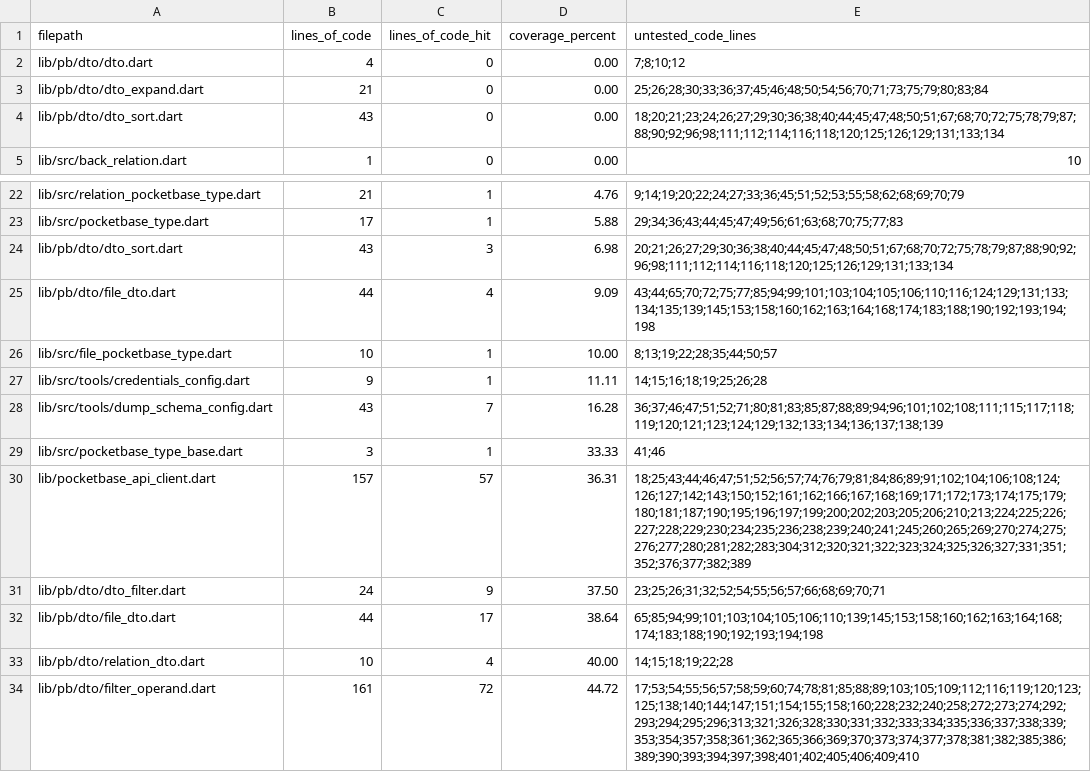
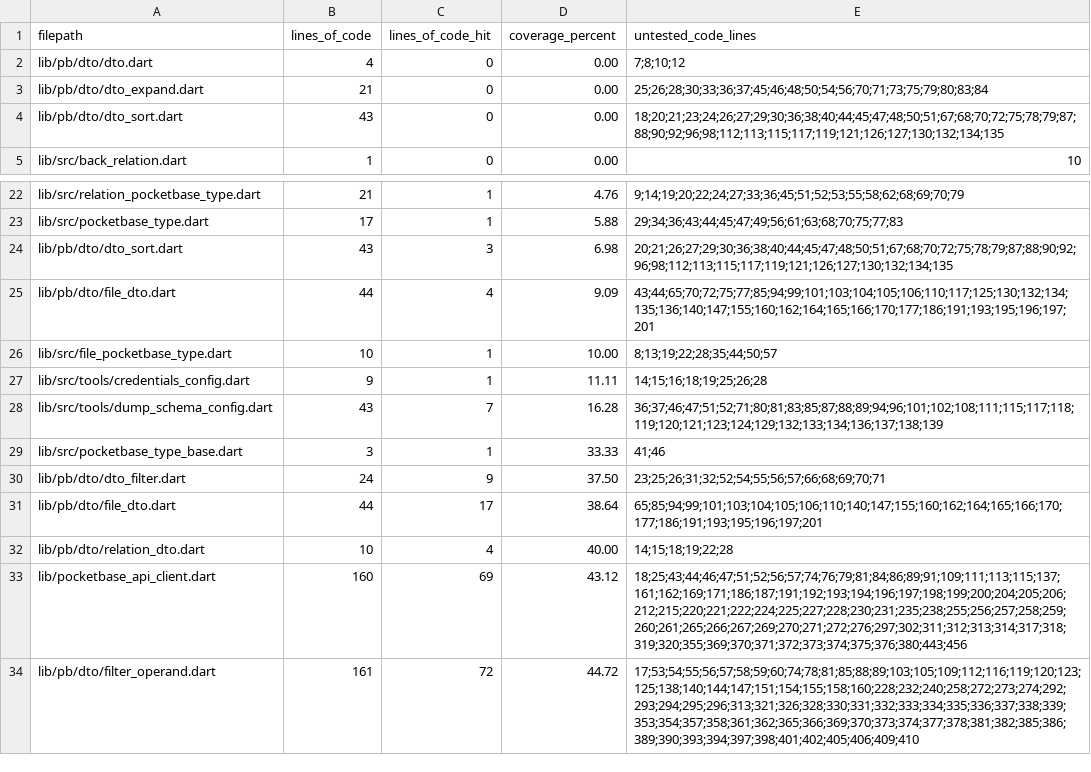
Before and after one commit to brigham/pb_dtos, a CSV file: COVERAGE.csv, drawn as a sheet; only a part is shown, gaps mark what is left out.

```diff
--- a/COVERAGE.csv
+++ b/COVERAGE.csv
@@ -3,3 +3,3 @@ lib/pb/dto/dto.dart,4,0,0.00,7;8;10;12
 lib/pb/dto/dto_expand.dart,21,0,0.00,25;26;28;30;33;36;37;45;46;48;50;54;56;70;71;73;75;79;80;83;84
-lib/pb/dto/dto_sort.dart,43,0,0.00,18;20;21;23;24;26;27;29;30;36;38;40;44;45;47;48;50;51;67;68;70;72;75;78;79;87;88;90;92;96;98;111;112;114;116;118;120;125;126;129;131;133;134
+lib/pb/dto/dto_sort.dart,43,0,0.00,18;20;21;23;24;26;27;29;30;36;38;40;44;45;47;48;50;51;67;68;70;72;75;78;79;87;88;90;92;96;98;112;113;115;117;119;121;126;127;130;132;134;135
 lib/src/back_relation.dart,1,0,0.00,10
@@ -23,4 +23,4 @@ lib/src/relation_pocketbase_type.dart,21,1,4.76,9;14;19;20;22;24;27;33;36;45;51;
 lib/src/pocketbase_type.dart,17,1,5.88,29;34;36;43;44;45;47;49;56;61;63;68;70;75;77;83
-lib/pb/dto/dto_sort.dart,43,3,6.98,20;21;26;27;29;30;36;38;40;44;45;47;48;50;51;67;68;70;72;75;78;79;87;88;90;92;96;98;111;112;114;116;118;120;125;126;129;131;133;134
-lib/pb/dto/file_dto.dart,44,4,9.09,43;44;65;70;72;75;77;85;94;99;101;103;104;105;106;110;116;124;129;131;133;134;135;139;145;153;158;160;162;163;164;168;174;183;188;190;192;193;194;198
+lib/pb/dto/dto_sort.dart,43,3,6.98,20;21;26;27;29;30;36;38;40;44;45;47;48;50;51;67;68;70;72;75;78;79;87;88;90;92;96;98;112;113;115;117;119;121;126;127;130;132;134;135
+lib/pb/dto/file_dto.dart,44,4,9.09,43;44;65;70;72;75;77;85;94;99;101;103;104;105;106;110;117;125;130;132;134;135;136;140;147;155;160;162;164;165;166;170;177;186;191;193;195;196;197;201
 lib/src/file_pocketbase_type.dart,10,1,10.00,8;13;19;22;28;35;44;50;57
@@ -29,6 +29,6 @@ lib/src/tools/dump_schema_config.dart,43,7,16.28,36;37;46;47;51;52;71;80;81;83;8
 lib/src/pocketbase_type_base.dart,3,1,33.33,41;46
-lib/pocketbase_api_client.dart,157,57,36.31,18;25;43;44;46;47;51;52;56;57;74;76;79;81;84;86;89;91;102;104;106;108;124;126;127;142;143;150;152;161;162;166;167;168;169;171;172;173;174;175;179;180;181;187;190;195;196;197;199;200;202;203;205;206;210;213;224;225;226;227;228;229;230;234;235;236;238;239;240;241;245;260;265;269;270;274;275;276;277;280;281;282;283;304;312;320;321;322;323;324;325;326;327;331;351;352;376;377;382;389
 lib/pb/dto/dto_filter.dart,24,9,37.50,23;25;26;31;32;52;54;55;56;57;66;68;69;70;71
-lib/pb/dto/file_dto.dart,44,17,38.64,65;85;94;99;101;103;104;105;106;110;139;145;153;158;160;162;163;164;168;174;183;188;190;192;193;194;198
+lib/pb/dto/file_dto.dart,44,17,38.64,65;85;94;99;101;103;104;105;106;110;140;147;155;160;162;164;165;166;170;177;186;191;193;195;196;197;201
 lib/pb/dto/relation_dto.dart,10,4,40.00,14;15;18;19;22;28
+lib/pocketbase_api_client.dart,160,69,43.12,18;25;43;44;46;47;51;52;56;57;74;76;79;81;84;86;89;91;109;111;113;115;137;161;162;169;171;186;187;191;192;193;194;196;197;198;199;200;204;205;206;212;215;220;221;222;224;225;227;228;230;231;235;238;255;256;257;258;259;260;261;265;266;267;269;270;271;272;276;297;302;311;312;313;314;317;318;319;320;355;369;370;371;372;373;374;375;376;380;443;456
 lib/pb/dto/filter_operand.dart,161,72,44.72,17;53;54;55;56;57;58;59;60;74;78;81;85;88;89;103;105;109;112;116;119;120;123;125;138;140;144;147;151;154;155;158;160;228;232;240;258;272;273;274;292;293;294;295;296;313;321;326;328;330;331;332;333;334;335;336;337;338;339;353;354;357;358;361;362;365;366;369;370;373;374;377;378;381;382;385;386;389;390;393;394;397;398;401;402;405;406;409;410
```
Also changed, not shown: 19 other files.
